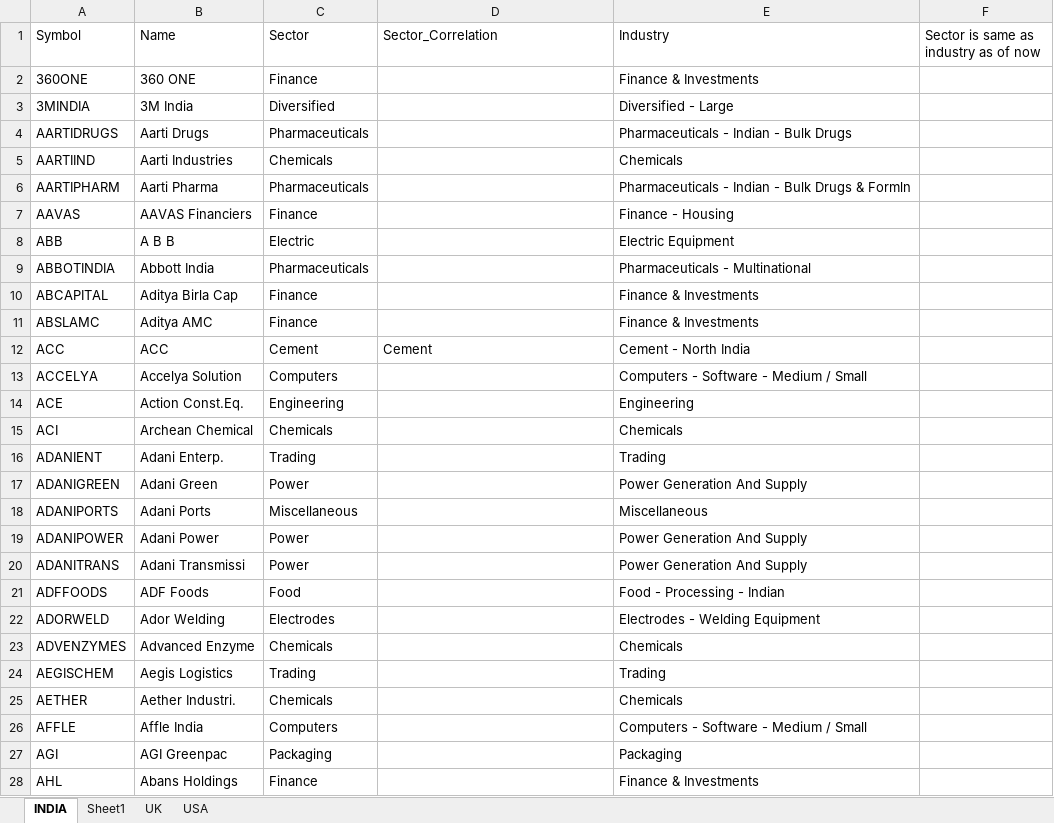
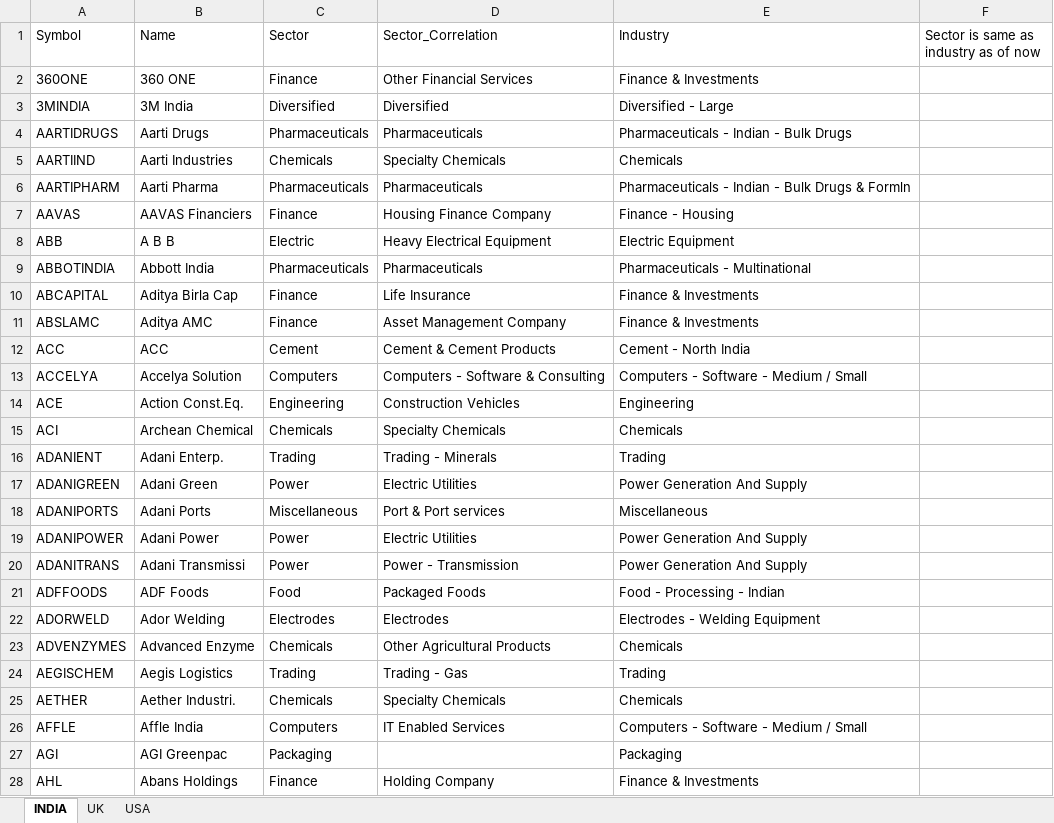
Before and after one commit to sadashiv001/files, an Excel workbook: stock_list_github.xlsx, sheet INDIA, drawn as a sheet; only a part is shown; values as stored, in another font and other column widths than the file's, no cell formats; conditional formats not drawn; the diff covers the shown part only; the diff names each change by its address in the sheet, - before the commit and + after, or states it on an @@ line.

Commit message:
Sectors from Kiran's file

```diff
--- a/stock_list_github.xlsx (sheet INDIA)
+++ b/stock_list_github.xlsx (sheet INDIA)
-sheet tab: Sheet1
-D2 (Sector_Correlation): (empty)
+D2 (Sector_Correlation): Other Financial Services
-D3 (Sector_Correlation): (empty)
+D3 (Sector_Correlation): Diversified
-D4 (Sector_Correlation): (empty)
+D4 (Sector_Correlation): Pharmaceuticals
-D5 (Sector_Correlation): (empty)
+D5 (Sector_Correlation): Specialty Chemicals
-D6 (Sector_Correlation): (empty)
+D6 (Sector_Correlation): Pharmaceuticals
-D7 (Sector_Correlation): (empty)
+D7 (Sector_Correlation): Housing Finance Company
-D8 (Sector_Correlation): (empty)
+D8 (Sector_Correlation): Heavy Electrical Equipment
-D9 (Sector_Correlation): (empty)
+D9 (Sector_Correlation): Pharmaceuticals
-D10 (Sector_Correlation): (empty)
+D10 (Sector_Correlation): Life Insurance
-D11 (Sector_Correlation): (empty)
+D11 (Sector_Correlation): Asset Management Company
-D12 (Sector_Correlation): Cement
+D12 (Sector_Correlation): Cement & Cement Products
-D13 (Sector_Correlation): (empty)
+D13 (Sector_Correlation): Computers - Software & Consulting
-D14 (Sector_Correlation): (empty)
+D14 (Sector_Correlation): Construction Vehicles
-D15 (Sector_Correlation): (empty)
+D15 (Sector_Correlation): Specialty Chemicals
-D16 (Sector_Correlation): (empty)
+D16 (Sector_Correlation): Trading - Minerals
-D17 (Sector_Correlation): (empty)
+D17 (Sector_Correlation): Electric Utilities
-D18 (Sector_Correlation): (empty)
+D18 (Sector_Correlation): Port & Port services
-D19 (Sector_Correlation): (empty)
+D19 (Sector_Correlation): Electric Utilities
-D20 (Sector_Correlation): (empty)
+D20 (Sector_Correlation): Power - Transmission
-D21 (Sector_Correlation): (empty)
+D21 (Sector_Correlation): Packaged Foods
-D22 (Sector_Correlation): (empty)
+D22 (Sector_Correlation): Electrodes
-D23 (Sector_Correlation): (empty)
+D23 (Sector_Correlation): Other Agricultural Products
-D24 (Sector_Correlation): (empty)
+D24 (Sector_Correlation): Trading - Gas
-D25 (Sector_Correlation): (empty)
+D25 (Sector_Correlation): Specialty Chemicals
-D26 (Sector_Correlation): (empty)
+D26 (Sector_Correlation): IT Enabled Services
-D28 (Sector_Correlation): (empty)
+D28 (Sector_Correlation): Holding Company
```
Also changed, not shown: 824 edited cells elsewhere in this sheet, cell formats.
